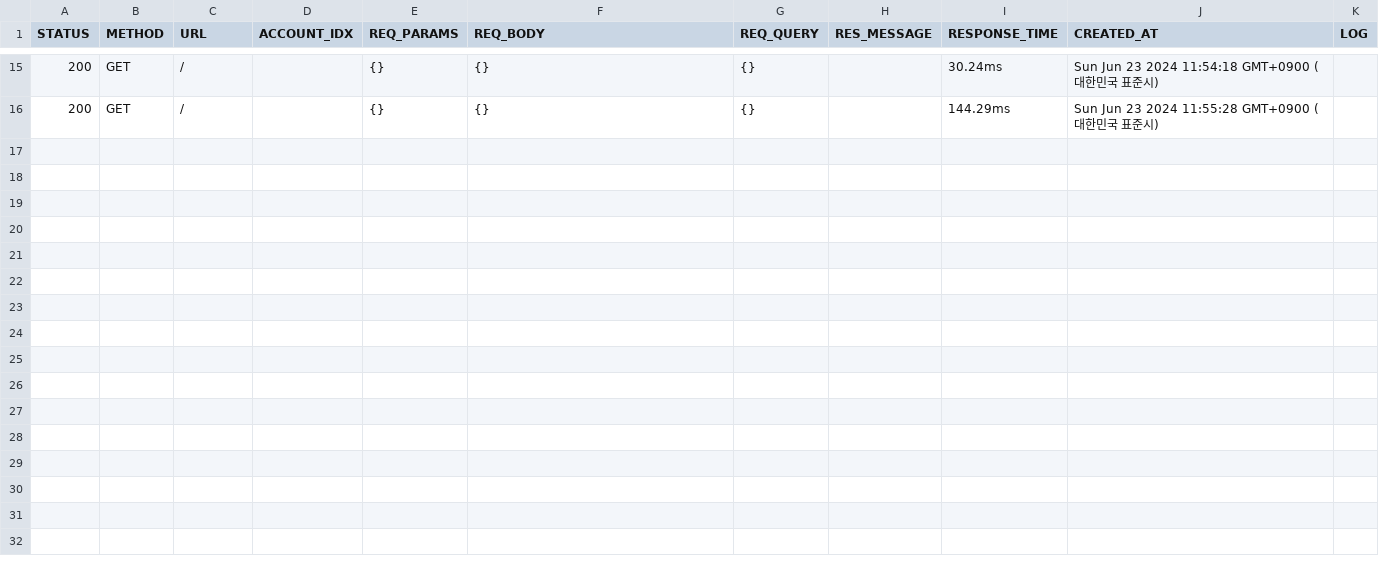
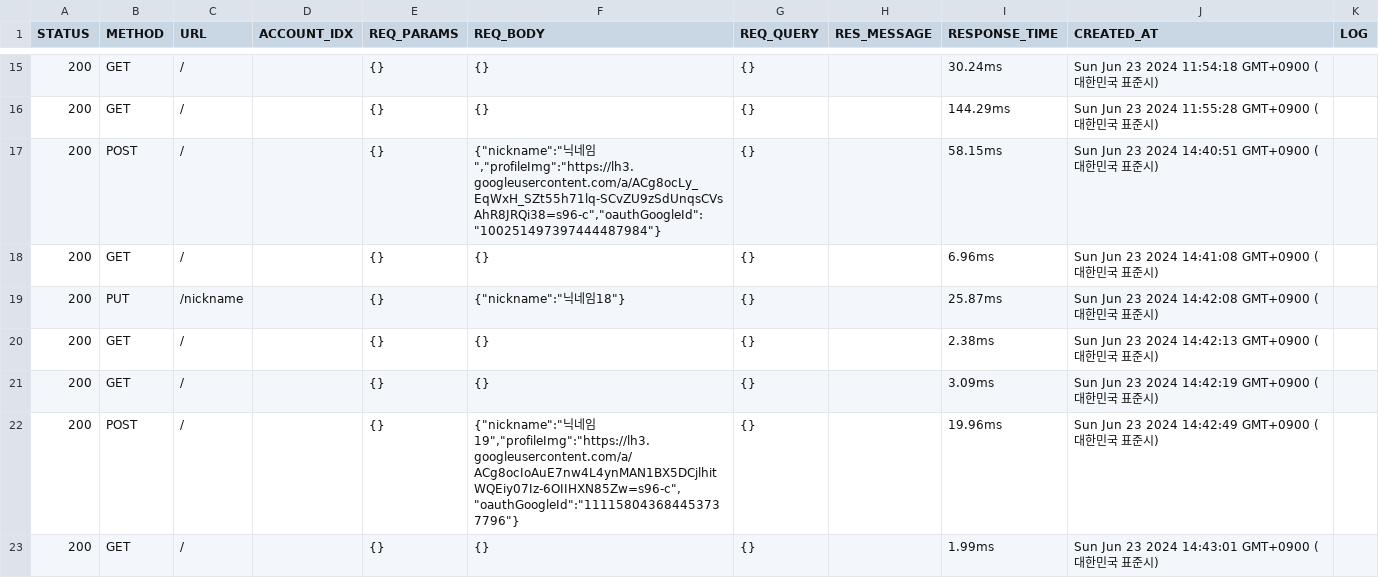
Before and after one commit to Stageus/lifediary-backend, a CSV file: logs/2024-06-23/all.csv, drawn as a sheet; only a part is shown, gaps mark what is left out; the diff covers the shown part only; the diff names each change by its address in the sheet, - before the commit and + after, or states it on an @@ line.

Commit message:
feat: Account get /account/:accountidx 구현중

```diff
--- a/logs/2024-06-23/all.csv
+++ b/logs/2024-06-23/all.csv
+row 17: 200 | POST | / |  | {} | {"nickname":"닉네임","profileImg":"https://lh3.googleusercontent.com/a/ACg8ocLy_EqWxH_SZt55h71lq-SCvZU9zSdUnqsCVsAhR8JRQi38=s96-c","oauthGoogleId":"100251497397444487984"} | {} |  | 58.15ms | Sun Jun 23 2024 14:40:51 GMT+0900 (대한민국 표준시)
+row 18: 200 | GET | / |  | {} | {} | {} |  | 6.96ms | Sun Jun 23 2024 14:41:08 GMT+0900 (대한민국 표준시)
+row 19: 200 | PUT | /nickname |  | {} | {"nickname":"닉네임18"} | {} |  | 25.87ms | Sun Jun 23 2024 14:42:08 GMT+0900 (대한민국 표준시)
+row 20: 200 | GET | / |  | {} | {} | {} |  | 2.38ms | Sun Jun 23 2024 14:42:13 GMT+0900 (대한민국 표준시)
+row 21: 200 | GET | / |  | {} | {} | {} |  | 3.09ms | Sun Jun 23 2024 14:42:19 GMT+0900 (대한민국 표준시)
+row 22: 200 | POST | / |  | {} | {"nickname":"닉네임19","profileImg":"https://lh3.googleusercontent.com/a/ACg8ocIoAuE7nw4L4ynMAN1BX5DCjlhitWQEiy07Iz-6OIIHXN85Zw=s96-c","oauthGoogleId":"111158043684453737796"} | {} |  | 19.96ms | Sun Jun 23 2024 14:42:49 GMT+0900 (대한민국 표준시)
+row 23: 200 | GET | / |  | {} | {} | {} |  | 1.99ms | Sun Jun 23 2024 14:43:01 GMT+0900 (대한민국 표준시)
```
Also changed, not shown: 7 added rows elsewhere in this file, 1 other file.
